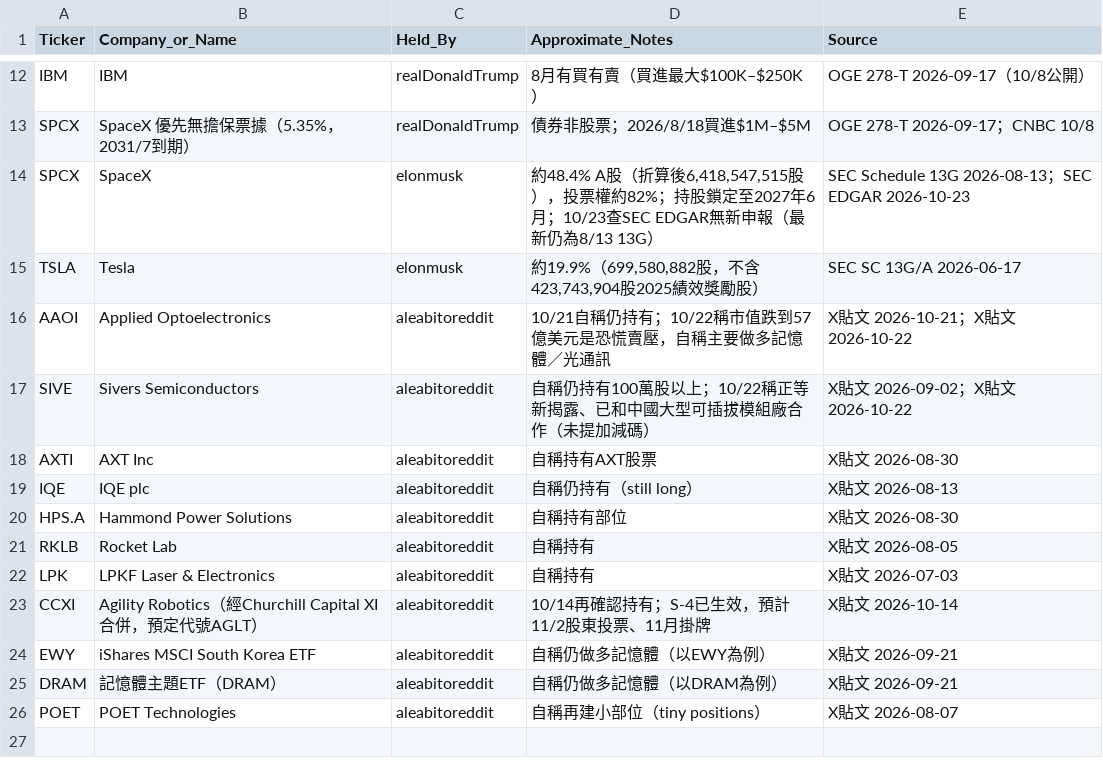
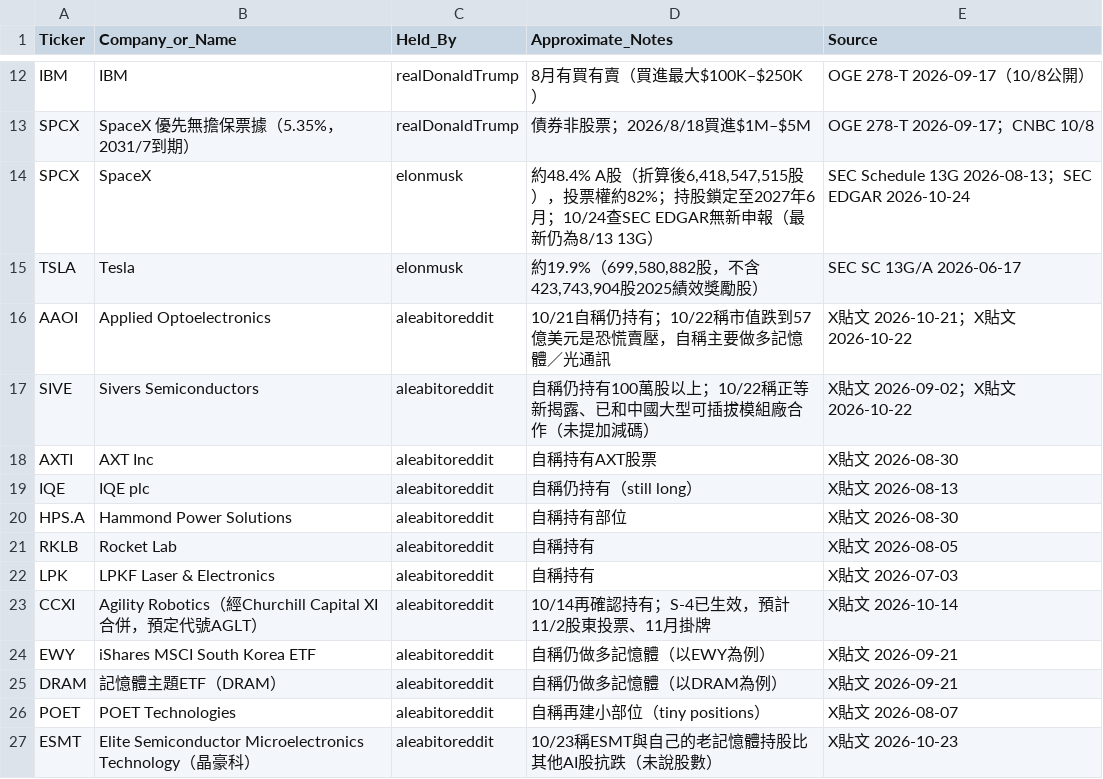
Before and after one commit to aqtjames9/tw-stock-news, a CSV file: data/holdings_latest.csv, drawn as a sheet; only a part is shown, gaps mark what is left out.

```diff
--- a/data/holdings_latest.csv
+++ b/data/holdings_latest.csv
@@ -13,3 +13,3 @@ IBM,IBM,realDonaldTrump,8月有買有賣（買進最大$100K–$250K）,OGE 278-
 SPCX,SpaceX 優先無擔保票據（5.35%，2031/7到期）,realDonaldTrump,債券非股票；2026/8/18買進$1M–$5M,OGE 278-T 2026-09-17；CNBC 10/8
-SPCX,SpaceX,elonmusk,"約48.4% A股（折算後6,418,547,515股），投票權約82%；持股鎖定至2027年6月；10/23查SEC EDGAR無新申報（最新仍為8/13 13G）",SEC Schedule 13G 2026-08-13；SEC EDGAR 2026-10-23
+SPCX,SpaceX,elonmusk,"約48.4% A股（折算後6,418,547,515股），投票權約82%；持股鎖定至2027年6月；10/24查SEC EDGAR無新申報（最新仍為8/13 13G）",SEC Schedule 13G 2026-08-13；SEC EDGAR 2026-10-24
 TSLA,Tesla,elonmusk,"約19.9%（699,580,882股，不含423,743,904股2025績效獎勵股）",SEC SC 13G/A 2026-06-17
@@ -26 +26,2 @@ DRAM,記憶體主題ETF（DRAM）,aleabitoreddit,自稱仍做多記憶體（以D
 POET,POET Technologies,aleabitoreddit,自稱再建小部位（tiny positions）,X貼文 2026-08-07
+ESMT,Elite Semiconductor Microelectronics Technology（晶豪科）,aleabitoreddit,10/23稱ESMT與自己的老記憶體持股比其他AI股抗跌（未說股數）,X貼文 2026-10-23
```
Also changed, not shown: 2 other files.
